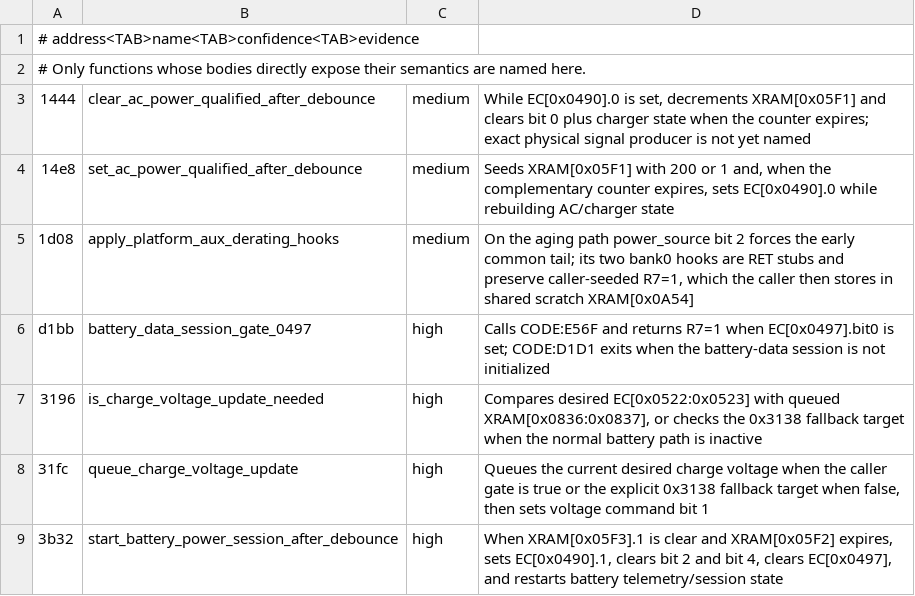
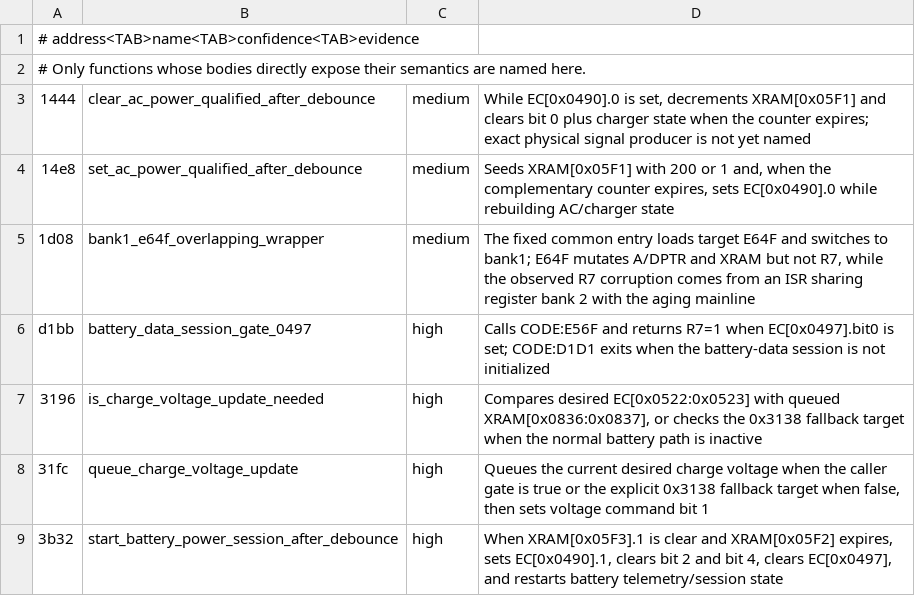
Before and after one commit to minortex/ec_reverse, a TSV file: tools/ec_functions.tsv, drawn as a sheet; only a part is shown.

Commit message:
update battery investigation docs and tools

```diff
--- a/tools/ec_functions.tsv
+++ b/tools/ec_functions.tsv
@@ -4,3 +4,3 @@
 14e8	set_ac_power_qualified_after_debounce	medium	Seeds XRAM[0x05F1] with 200 or 1 and, when the complementary counter expires, sets EC[0x0490].0 while rebuilding AC/charger state
-1d08	apply_platform_aux_derating_hooks	medium	On the aging path power_source bit 2 forces the early common tail; its two bank0 hooks are RET stubs and preserve caller-seeded R7=1, which the caller then stores in shared scratch XRAM[0x0A54]
+1d08	bank1_e64f_overlapping_wrapper	medium	The fixed common entry loads target E64F and switches to bank1; E64F mutates A/DPTR and XRAM but not R7, while the observed R7 corruption comes from an ISR sharing register bank 2 with the aging mainline
 d1bb	battery_data_session_gate_0497	high	Calls CODE:E56F and returns R7=1 when EC[0x0497].bit0 is set; CODE:D1D1 exits when the battery-data session is not initialized
```
Also changed, not shown: 7 other files.
